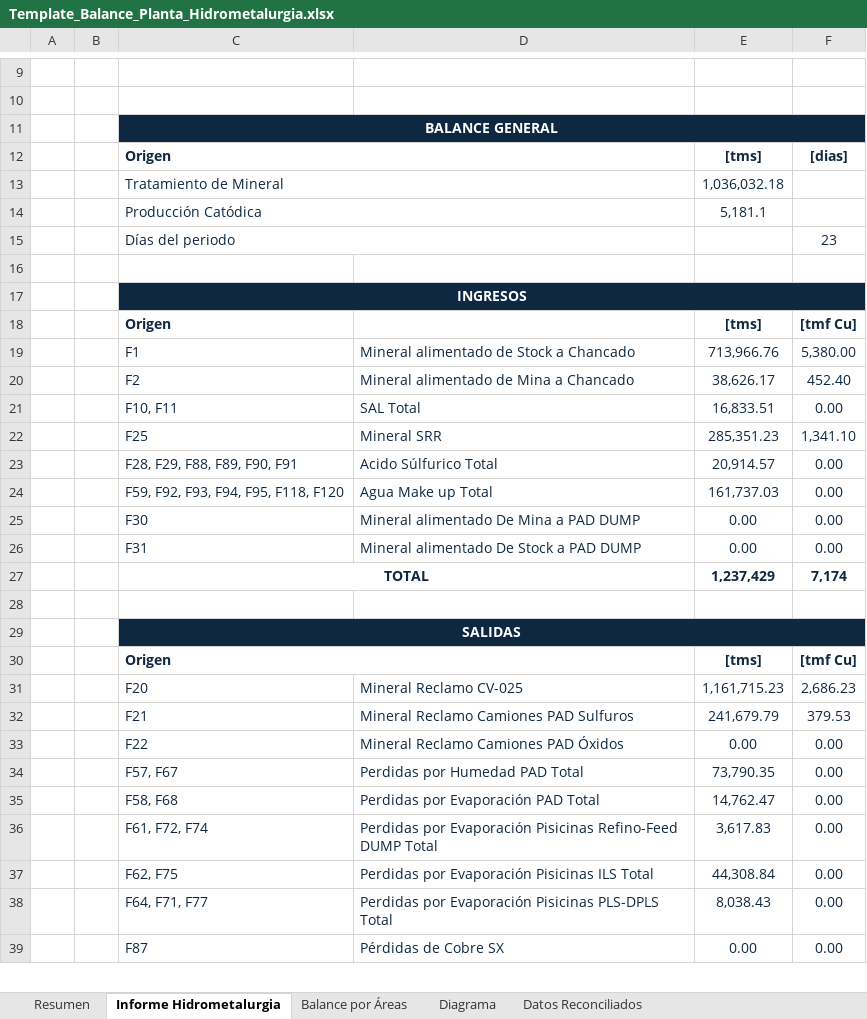
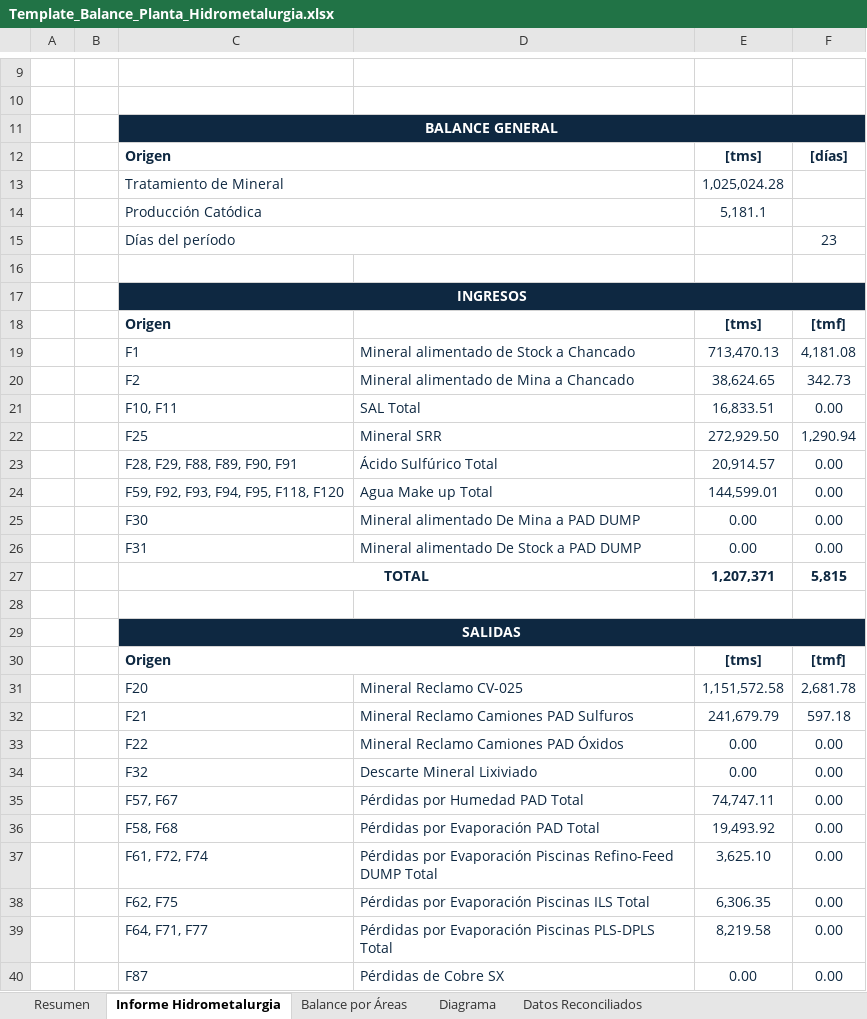
Before and after one commit to furetasimplex/DashReportabilidadSIIRUreta-, an Excel workbook: reporte/Template_Balance_Planta_Hidrometalurgia.xlsx, sheet Informe Hidrometalurgia, drawn as a sheet; only a part is shown, gaps mark what is left out; values as stored, in another font and other column widths than the file's, no borders; charts and pictures not drawn; removed rows and columns are numbered as before the commit, all else as after; the diff covers the shown part only; the diff names each change by its address in the sheet, - before the commit and + after, or states it on an @@ line.

```diff
--- a/reporte/Template_Balance_Planta_Hidrometalurgia.xlsx (sheet Informe Hidrometalurgia)
+++ b/reporte/Template_Balance_Planta_Hidrometalurgia.xlsx (sheet Informe Hidrometalurgia)
-F12: [dias]
+F12: [días]
-E13: 1,036,032.18
+E13: 1,025,024.28
-C15: Días del periodo
+C15: Días del período
-F18: [tmf Cu]
+F18: [tmf]
-E19: 713,966.76
+E19: 713,470.13
-F19: 5,380.00
+F19: 4,181.08
-E20: 38,626.17
+E20: 38,624.65
-F20: 452.40
+F20: 342.73
-E22: 285,351.23
+E22: 272,929.50
-F22: 1,341.10
+F22: 1,290.94
-D23: Acido Súlfurico Total
+D23: Ácido Sulfúrico Total
-E24: 161,737.03
+E24: 144,599.01
-row 27:  |  | TOTAL |  | 1,237,429 | 7,174
+row 27:  |  | TOTAL |  | 1,207,371 | 5,815
-F30: [tmf Cu]
+F30: [tmf]
-E31: 1,161,715.23
+E31: 1,151,572.58
-F31: 2,686.23
+F31: 2,681.78
-F32: 379.53
+F32: 597.18
+row 34:  |  | F32 | Descarte Mineral Lixiviado | 0.00 | 0.00
-D35: Perdidas por Humedad PAD Total
+D35: Pérdidas por Humedad PAD Total
-E35: 73,790.35
+E35: 74,747.11
-D36: Perdidas por Evaporación PAD Total
+D36: Pérdidas por Evaporación PAD Total
-E36: 14,762.47
+E36: 19,493.92
-D37: Perdidas por Evaporación Pisicinas Refino-Feed DUMP…
+D37: Pérdidas por Evaporación Piscinas Refino-Feed DUMP…
-E37: 3,617.83
+E37: 3,625.10
-D38: Perdidas por Evaporación Pisicinas ILS Total
+D38: Pérdidas por Evaporación Piscinas ILS Total
-E38: 44,308.84
+E38: 6,306.35
-D39: Perdidas por Evaporación Pisicinas PLS-DPLS Total
+D39: Pérdidas por Evaporación Piscinas PLS-DPLS Total
-E39: 8,038.43
+E39: 8,219.58
```
Also changed, not shown: 13 added rows, 9 removed rows, 32 edited cells and merged cells elsewhere in this sheet, sheet Proceso Área Húmeda, sheet Proceso Área Seca, sheet Análisis Variación-Tolerancias, sheet Datos Reconciliados, sheet Balance por Áreas, sheet Proceso Área Cátodos, 1 more sheet, formulas that keep their value, charts or pictures, report_export/exports/Balance_Planta_Hidrometalurgia_20260801_20260823_Caso24_Run147.xlsx, 25 other files.
